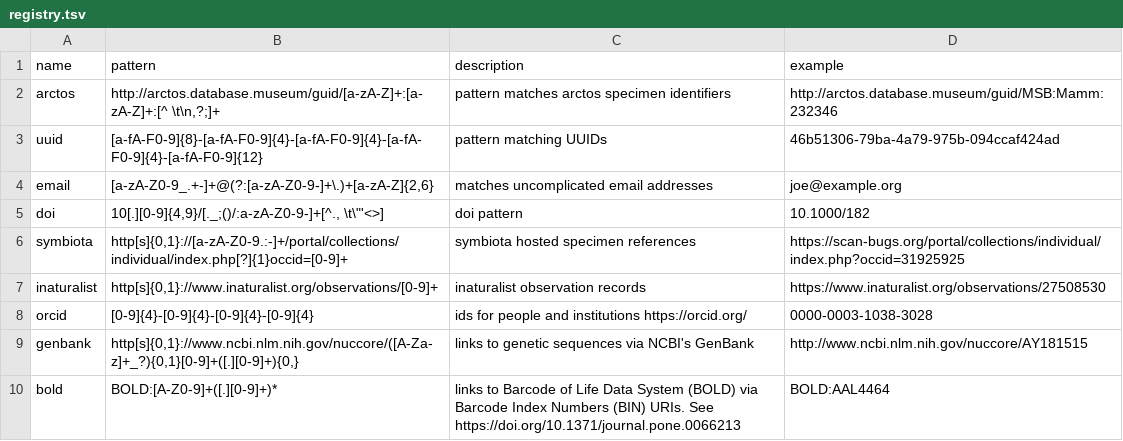
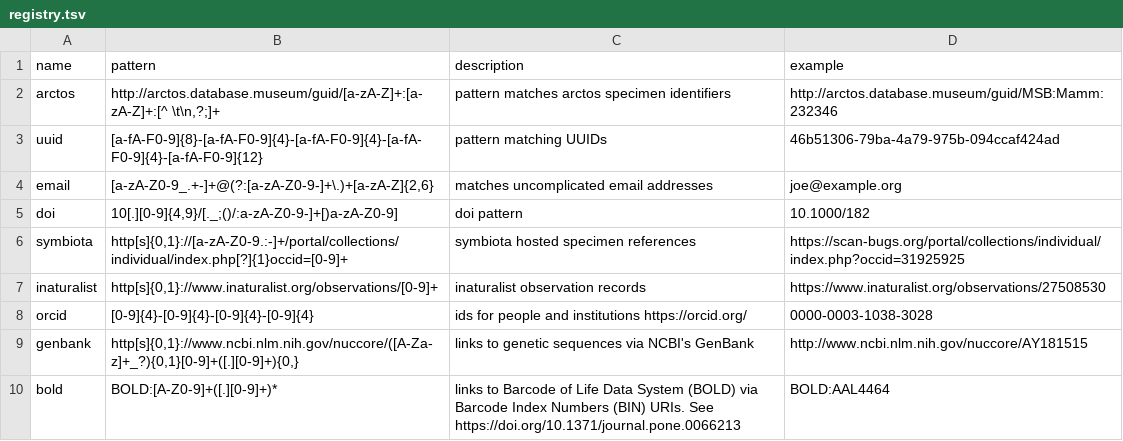
Before and after one commit to bio-guoda/preston-identifier-registry, a TSV file: registry.tsv, drawn as a sheet; only a part is shown.

Commit message:
more tweaking

```diff
--- a/registry.tsv
+++ b/registry.tsv
@@ -4,3 +4,3 @@ uuid	[a-fA-F0-9]{8}-[a-fA-F0-9]{4}-[a-fA-F0-9]{4}-[a-fA-F0-9]{4}-[a-fA-F0-9]{12}
 email	[a-zA-Z0-9_.+-]+@(?:[a-zA-Z0-9-]+\.)+[a-zA-Z]{2,6}	matches uncomplicated email addresses	joe@example.org
-doi	10[.][0-9]{4,9}/[._;()/:a-zA-Z0-9-]+[^., \t\"'<>]	doi pattern 	10.1000/182
+doi	10[.][0-9]{4,9}/[._;()/:a-zA-Z0-9-]+[)a-zA-Z0-9]	doi pattern 	10.1000/182
 symbiota	http[s]{0,1}://[a-zA-Z0-9.:-]+/portal/collections/individual/index.php[?]{1}occid=[0-9]+	symbiota hosted specimen references	https://scan-bugs.org/portal/collections/individual/index.php?occid=31925925
```
